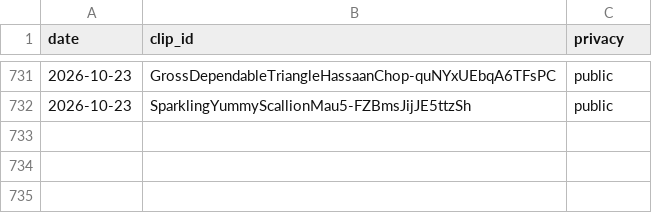
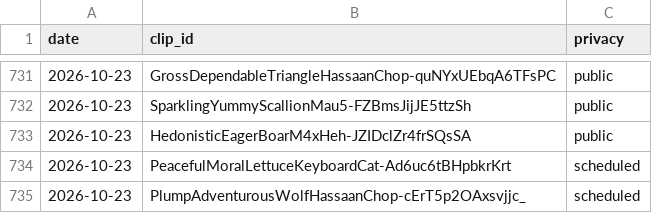
Before and after one commit to chat94534-oss/clip-autoposter, a CSV file: logs/history.csv, drawn as a sheet; only a part is shown, gaps mark what is left out; the diff names each change by its address in the sheet, - before the commit and + after, or states it on an @@ line.

```diff
--- a/logs/history.csv
+++ b/logs/history.csv
+row 733: 2026-10-23 | HedonisticEagerBoarM4xHeh-JZIDclZr4frSQsSA | public
+row 734: 2026-10-23 | PeacefulMoralLettuceKeyboardCat-Ad6uc6tBHpbkrKrt | scheduled
+row 735: 2026-10-23 | PlumpAdventurousWolfHassaanChop-cErT5p2OAxsvjjc_ | scheduled
```
Also changed, not shown: 1 other file.
